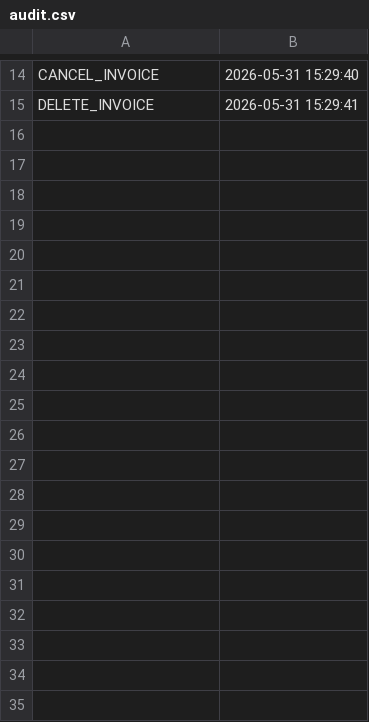
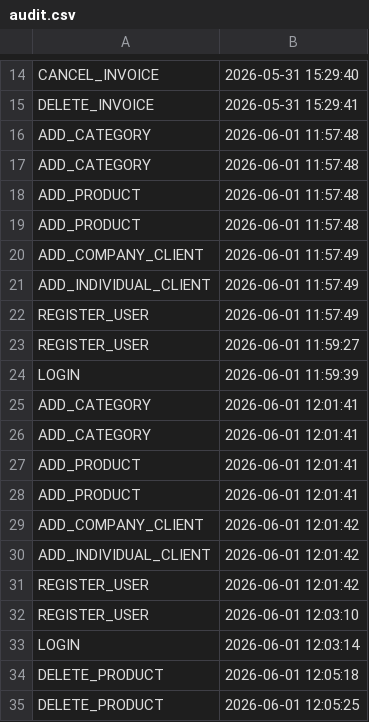
Before and after one commit to andralorr/INVOX, a CSV file: audit.csv, drawn as a sheet; only a part is shown, gaps mark what is left out; the diff covers the shown part only.

```diff
--- a/audit.csv
+++ b/audit.csv
@@ -15 +15,21 @@ CANCEL_INVOICE,2026-05-31 15:29:40
 DELETE_INVOICE,2026-05-31 15:29:41
+ADD_CATEGORY,2026-06-01 11:57:48
+ADD_CATEGORY,2026-06-01 11:57:48
+ADD_PRODUCT,2026-06-01 11:57:48
+ADD_PRODUCT,2026-06-01 11:57:48
+ADD_COMPANY_CLIENT,2026-06-01 11:57:49
+ADD_INDIVIDUAL_CLIENT,2026-06-01 11:57:49
+REGISTER_USER,2026-06-01 11:57:49
+REGISTER_USER,2026-06-01 11:59:27
+LOGIN,2026-06-01 11:59:39
+ADD_CATEGORY,2026-06-01 12:01:41
+ADD_CATEGORY,2026-06-01 12:01:41
+ADD_PRODUCT,2026-06-01 12:01:41
+ADD_PRODUCT,2026-06-01 12:01:41
+ADD_COMPANY_CLIENT,2026-06-01 12:01:42
+ADD_INDIVIDUAL_CLIENT,2026-06-01 12:01:42
+REGISTER_USER,2026-06-01 12:01:42
+REGISTER_USER,2026-06-01 12:03:10
+LOGIN,2026-06-01 12:03:14
+DELETE_PRODUCT,2026-06-01 12:05:18
+DELETE_PRODUCT,2026-06-01 12:05:25
```
Also changed, not shown: 14 added rows elsewhere in this file, 41 other files.
